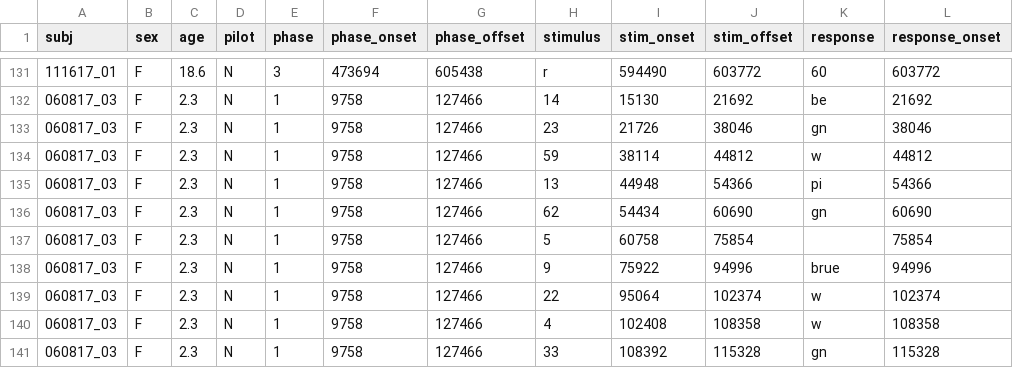
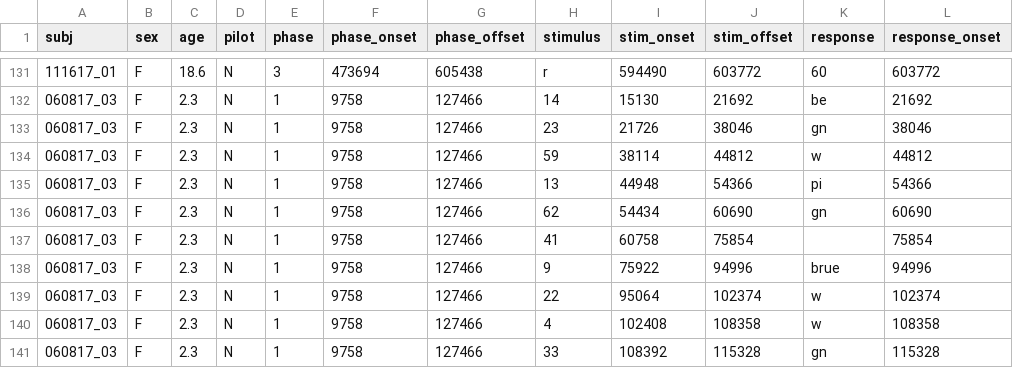
Before and after one commit to daniellekellier/color_crayola, a CSV file: data/printed_data.csv, drawn as a sheet; only a part is shown, gaps mark what is left out; the diff names each change by its address in the sheet, - before the commit and + after, or states it on an @@ line.

Commit message:
Fixed coding typo

```diff
--- a/data/printed_data.csv
+++ b/data/printed_data.csv
-H137 (stimulus): 5
+H137 (stimulus): 41
```
